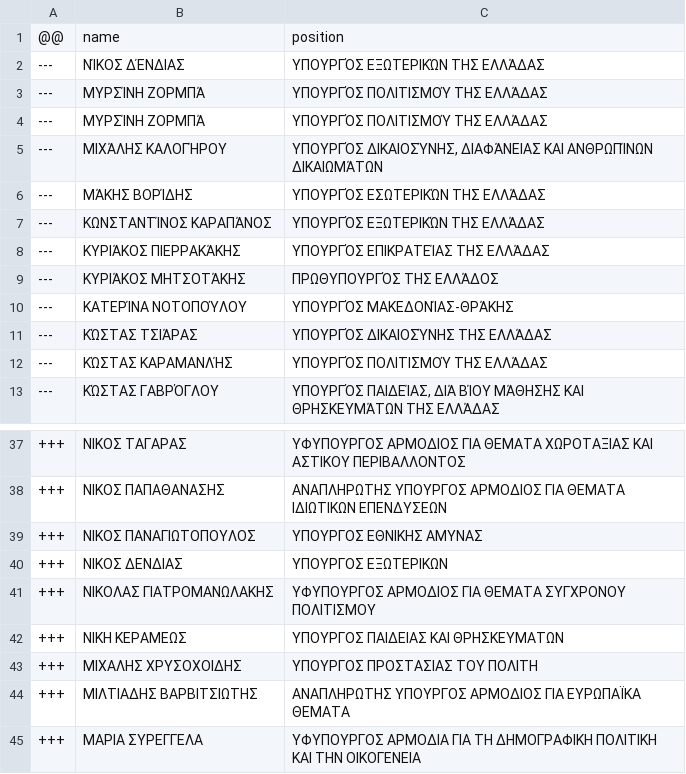
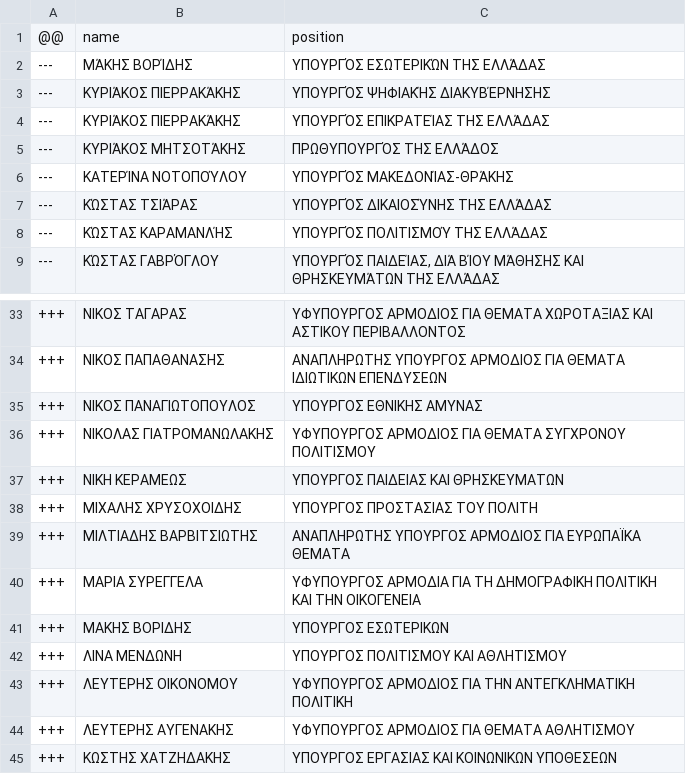
Before and after one commit to every-politician-scrapers/greece-cabinet, a CSV file: data/diff.csv, drawn as a sheet; only a part is shown, gaps mark what is left out; the shorter side is filled out with more unchanged rows.

```diff
--- a/data/diff.csv
+++ b/data/diff.csv
@@ -1,8 +1,4 @@
 @@,name,position
----,ΝΊΚΟΣ ΔΈΝΔΙΑΣ,ΥΠΟΥΡΓΌΣ ΕΞΩΤΕΡΙΚΏΝ ΤΗΣ ΕΛΛΆΔΑΣ
----,ΜΥΡΣΊΝΗ ΖΟΡΜΠΆ,ΥΠΟΥΡΓΌΣ ΠΟΛΙΤΙΣΜΟΎ ΤΗΣ ΕΛΛΆΔΑΣ
----,ΜΥΡΣΊΝΗ ΖΟΡΜΠΆ,ΥΠΟΥΡΓΌΣ ΠΟΛΙΤΙΣΜΟΎ ΤΗΣ ΕΛΛΆΔΑΣ
----,ΜΙΧΆΛΗΣ ΚΑΛΟΓΉΡΟΥ,"ΥΠΟΥΡΓΌΣ ΔΙΚΑΙΟΣΎΝΗΣ, ΔΙΑΦΆΝΕΙΑΣ ΚΑΙ ΑΝΘΡΩΠΊΝΩΝ ΔΙΚΑΙΩΜΆΤΩΝ"
 ---,ΜΆΚΗΣ ΒΟΡΊΔΗΣ,ΥΠΟΥΡΓΌΣ ΕΣΩΤΕΡΙΚΏΝ ΤΗΣ ΕΛΛΆΔΑΣ
----,ΚΩΝΣΤΑΝΤΊΝΟΣ ΚΑΡΑΠΆΝΟΣ,ΥΠΟΥΡΓΌΣ ΕΞΩΤΕΡΙΚΏΝ ΤΗΣ ΕΛΛΆΔΑΣ
+---,ΚΥΡΙΆΚΟΣ ΠΙΕΡΡΑΚΆΚΗΣ,ΥΠΟΥΡΓΌΣ ΨΗΦΙΑΚΉΣ ΔΙΑΚΥΒΈΡΝΗΣΗΣ
 ---,ΚΥΡΙΆΚΟΣ ΠΙΕΡΡΑΚΆΚΗΣ,ΥΠΟΥΡΓΌΣ ΕΠΙΚΡΑΤΕΊΑΣ ΤΗΣ ΕΛΛΆΔΑΣ
@@ -39,3 +35,2 @@
 +++,ΝΙΚΟΣ ΠΑΝΑΓΙΩΤΟΠΟΥΛΟΣ,ΥΠΟΥΡΓΟΣ ΕΘΝΙΚΗΣ ΑΜΥΝΑΣ
-+++,ΝΙΚΟΣ ΔΕΝΔΙΑΣ,ΥΠΟΥΡΓΟΣ ΕΞΩΤΕΡΙΚΩΝ
 +++,ΝΙΚΟΛΑΣ ΓΙΑΤΡΟΜΑΝΩΛΑΚΗΣ,ΥΦΥΠΟΥΡΓΟΣ ΑΡΜΟΔΙΟΣ ΓΙΑ ΘΕΜΑΤΑ ΣΥΓΧΡΟΝΟΥ ΠΟΛΙΤΙΣΜΟΥ
```
Also changed, not shown: data/wikidata.csv.
